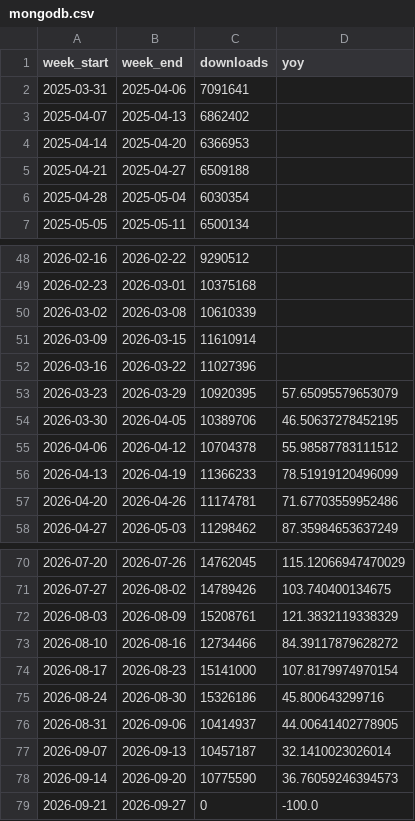
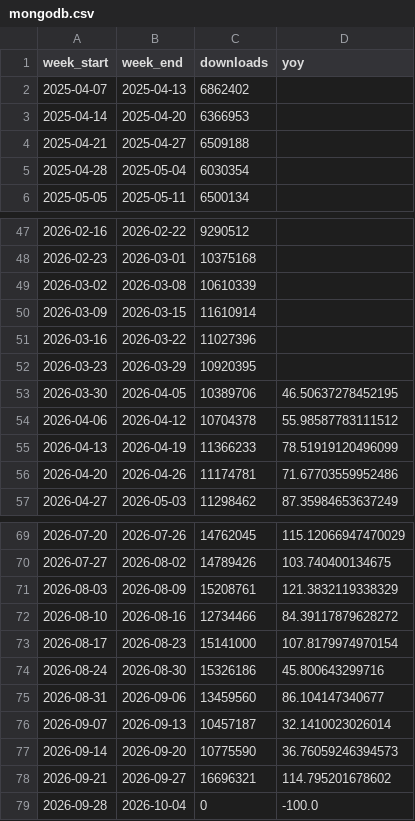
Before and after one commit to eugene777-debug/mongo-download-stats, a CSV file: data/mongodb.csv, drawn as a sheet; only a part is shown, gaps mark what is left out.

```diff
--- a/data/mongodb.csv
+++ b/data/mongodb.csv
@@ -1,3 +1,2 @@
 week_start,week_end,downloads,yoy
-2025-03-31,2025-04-06,7091641,
 2025-04-07,2025-04-13,6862402,
@@ -52,3 +51,3 @@ week_start,week_end,downloads,yoy
 2026-03-16,2026-03-22,11027396,
-2026-03-23,2026-03-29,10920395,57.65095579653079
+2026-03-23,2026-03-29,10920395,
 2026-03-30,2026-04-05,10389706,46.50637278452195
@@ -75,5 +74,6 @@ week_start,week_end,downloads,yoy
 2026-08-24,2026-08-30,15326186,45.800643299716
-2026-08-31,2026-09-06,10414937,44.00641402778905
+2026-08-31,2026-09-06,13459560,86.104147340677
 2026-09-07,2026-09-13,10457187,32.1410023026014
 2026-09-14,2026-09-20,10775590,36.76059246394573
-2026-09-21,2026-09-27,0,-100.0
+2026-09-21,2026-09-27,16696321,114.795201678602
+2026-09-28,2026-10-04,0,-100.0
```
Also changed, not shown: data/pymongo.csv, 1 other file.
